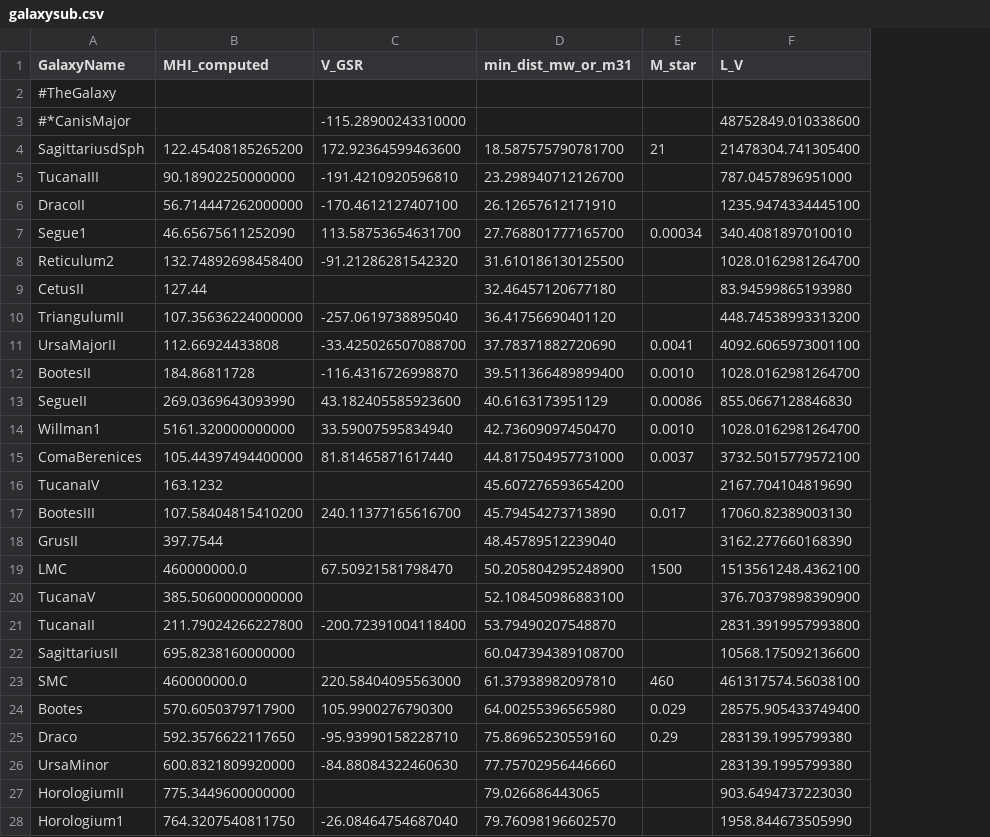
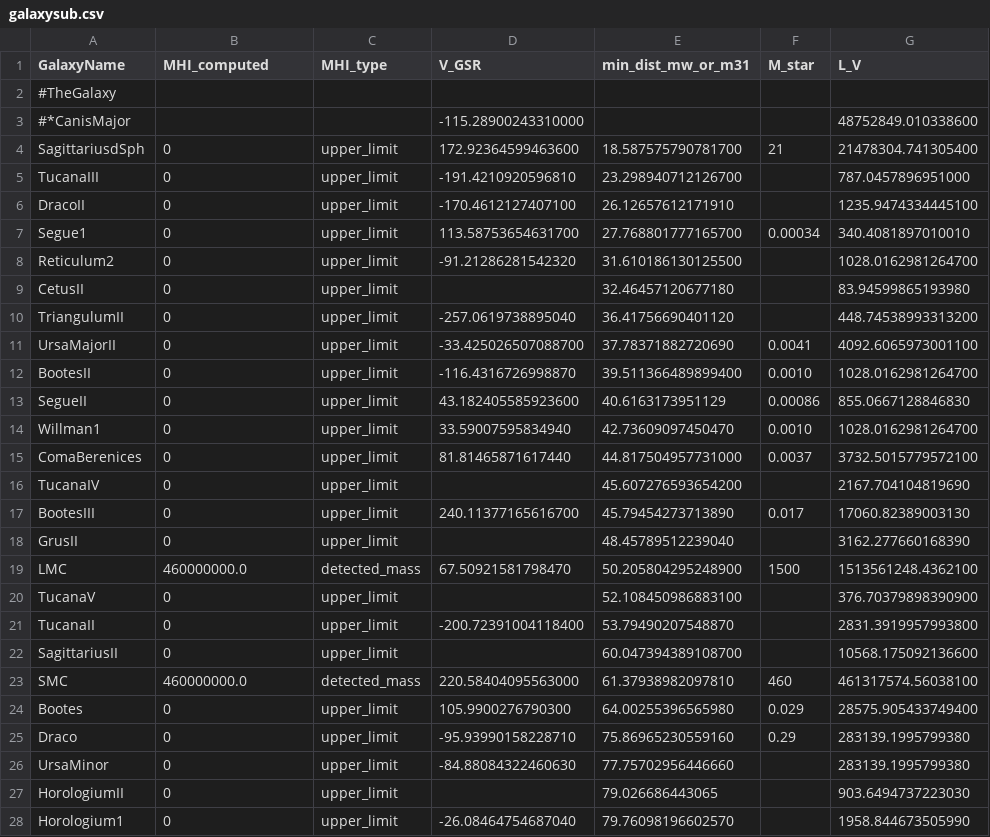
Before and after one commit to janagrc/LocalGroup, a CSV file: galaxysub.csv, drawn as a sheet; only a part is shown; the diff covers the shown part only; the diff names each change by its address in the sheet, - before the commit and + after, or states it on an @@ line.

Commit message:
NaN upper limit values changed to 0. log scale on graphs. removed irrelevant galaxies from 'sub'.

```diff
--- a/galaxysub.csv
+++ b/galaxysub.csv
+column C (MHI_type), rows 4-28: upper_limit | upper_limit | upper_limit | upper_limit | upper_limit | upper_limit | upper_limit | upper_limit | upper_limit | upper_limit | upper_limit | upper_limit | upper_limit | upper_limit | upper_limit | detected_mass | upper_limit | upper_limit | upper_limit | detected_mass | upper_limit | upper_limit | upper_limit | upper_limit | upper_limit
-B4 (MHI_computed): 122.45408185265200
+B4 (MHI_computed): 0
-B5 (MHI_computed): 90.18902250000000
+B5 (MHI_computed): 0
-B6 (MHI_computed): 56.714447262000000
+B6 (MHI_computed): 0
-B7 (MHI_computed): 46.65675611252090
+B7 (MHI_computed): 0
-B8 (MHI_computed): 132.74892698458400
+B8 (MHI_computed): 0
-B9 (MHI_computed): 127.44
+B9 (MHI_computed): 0
-B10 (MHI_computed): 107.35636224000000
+B10 (MHI_computed): 0
-B11 (MHI_computed): 112.66924433808
+B11 (MHI_computed): 0
-B12 (MHI_computed): 184.86811728
+B12 (MHI_computed): 0
-B13 (MHI_computed): 269.0369643093990
+B13 (MHI_computed): 0
-B14 (MHI_computed): 5161.320000000000
+B14 (MHI_computed): 0
-B15 (MHI_computed): 105.44397494400000
+B15 (MHI_computed): 0
-B16 (MHI_computed): 163.1232
+B16 (MHI_computed): 0
-B17 (MHI_computed): 107.58404815410200
+B17 (MHI_computed): 0
-B18 (MHI_computed): 397.7544
+B18 (MHI_computed): 0
-B20 (MHI_computed): 385.50600000000000
+B20 (MHI_computed): 0
-B21 (MHI_computed): 211.79024266227800
+B21 (MHI_computed): 0
-B22 (MHI_computed): 695.8238160000000
+B22 (MHI_computed): 0
-B24 (MHI_computed): 570.6050379717900
+B24 (MHI_computed): 0
-B25 (MHI_computed): 592.3576622117650
+B25 (MHI_computed): 0
-B26 (MHI_computed): 600.8321809920000
+B26 (MHI_computed): 0
-B27 (MHI_computed): 775.3449600000000
+B27 (MHI_computed): 0
-B28 (MHI_computed): 764.3207540811750
+B28 (MHI_computed): 0
```
Also changed, not shown: 72 edited cells elsewhere in this file, 2 other files.
